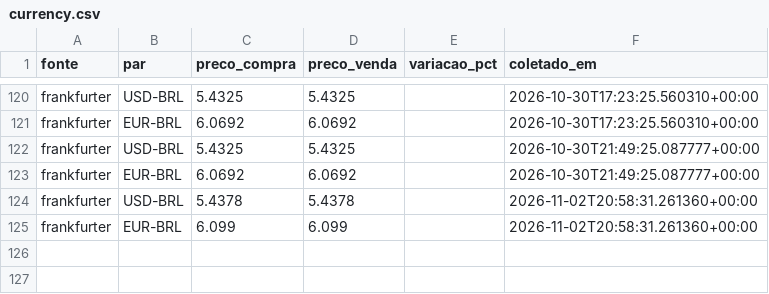
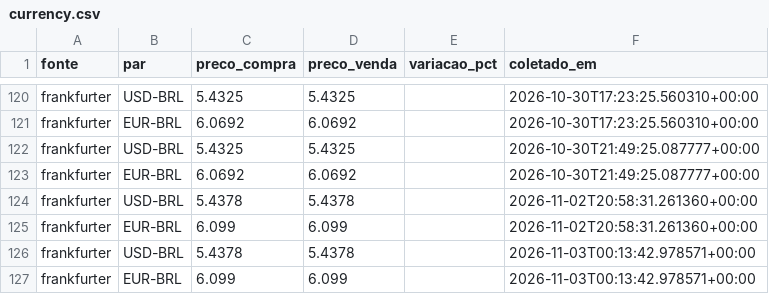
Before and after one commit to grupoabr19-jpg/steel-monitor, a CSV file: data/currency.csv, drawn as a sheet; only a part is shown, gaps mark what is left out.

Commit message:
Atualiza dados de mercado [automatizado]

```diff
--- a/data/currency.csv
+++ b/data/currency.csv
@@ -125 +125,3 @@ frankfurter,USD-BRL,5.4378,5.4378,,2026-11-02T20:58:31.261360+00:00
 frankfurter,EUR-BRL,6.099,6.099,,2026-11-02T20:58:31.261360+00:00
+frankfurter,USD-BRL,5.4378,5.4378,,2026-11-03T00:13:42.978571+00:00
+frankfurter,EUR-BRL,6.099,6.099,,2026-11-03T00:13:42.978571+00:00
```
